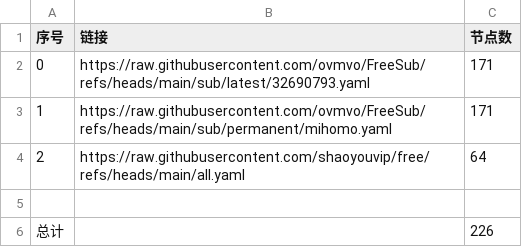
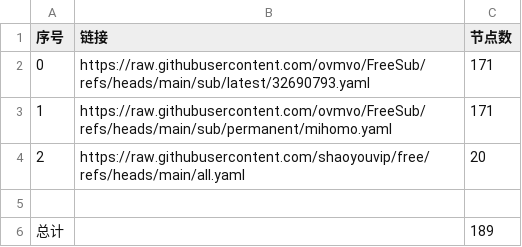
Before and after one commit to cjchxgxhc/NoMoreWalls, a CSV file: list_result.csv, drawn as a sheet.

```diff
--- a/list_result.csv
+++ b/list_result.csv
@@ -3,4 +3,4 @@
 1,https://raw.githubusercontent.com/ovmvo/FreeSub/refs/heads/main/sub/permanent/mihomo.yaml,171
-2,https://raw.githubusercontent.com/shaoyouvip/free/refs/heads/main/all.yaml,64
+2,https://raw.githubusercontent.com/shaoyouvip/free/refs/heads/main/all.yaml,20
 
-总计,,226
+总计,,189
```
Also changed, not shown: 20 other files.
